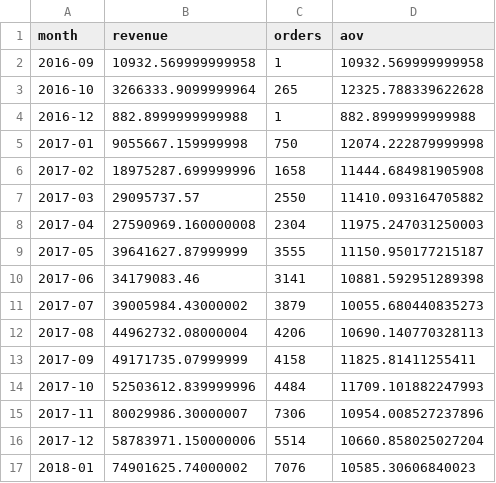
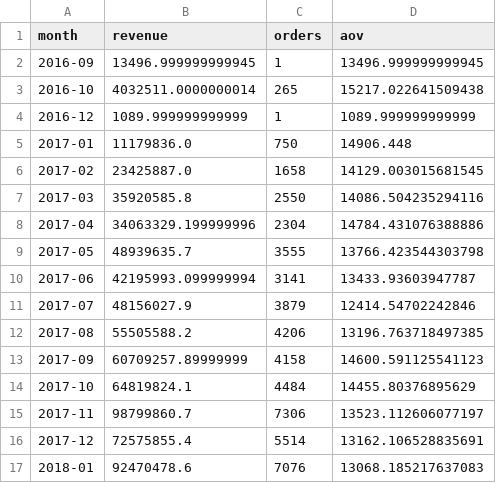
Before and after one commit to malikee00/olist-fmcg, a CSV file: data/gold_exports/kpi_monthly.csv, drawn as a sheet; only a part is shown; the diff covers the shown part only.

```diff
--- a/data/gold_exports/kpi_monthly.csv
+++ b/data/gold_exports/kpi_monthly.csv
@@ -1,17 +1,17 @@
 month,revenue,orders,aov
-2016-09,10932.569999999958,1,10932.569999999958
-2016-10,3266333.9099999964,265,12325.788339622628
-2016-12,882.8999999999988,1,882.8999999999988
-2017-01,9055667.159999998,750,12074.222879999998
-2017-02,18975287.699999996,1658,11444.684981905908
-2017-03,29095737.57,2550,11410.093164705882
-2017-04,27590969.160000008,2304,11975.247031250003
-2017-05,39641627.87999999,3555,11150.950177215187
-2017-06,34179083.46,3141,10881.592951289398
-2017-07,39005984.43000002,3879,10055.680440835273
-2017-08,44962732.08000004,4206,10690.140770328113
-2017-09,49171735.07999999,4158,11825.81411255411
-2017-10,52503612.839999996,4484,11709.101882247993
-2017-11,80029986.30000007,7306,10954.008527237896
-2017-12,58783971.150000006,5514,10660.858025027204
-2018-01,74901625.74000002,7076,10585.30606840023
+2016-09,13496.999999999945,1,13496.999999999945
+2016-10,4032511.0000000014,265,15217.022641509438
+2016-12,1089.999999999999,1,1089.999999999999
+2017-01,11179836.0,750,14906.448
+2017-02,23425887.0,1658,14129.003015681545
+2017-03,35920585.8,2550,14086.504235294116
+2017-04,34063329.199999996,2304,14784.431076388886
+2017-05,48939635.7,3555,13766.423544303798
+2017-06,42195993.099999994,3141,13433.93603947787
+2017-07,48156027.9,3879,12414.54702242846
+2017-08,55505588.2,4206,13196.763718497385
+2017-09,60709257.89999999,4158,14600.591125541123
+2017-10,64819824.1,4484,14455.80376895629
+2017-11,98799860.7,7306,13523.112606077197
+2017-12,72575855.4,5514,13162.106528835691
+2018-01,92470478.6,7076,13068.185217637083
```
Also changed, not shown: 14 edited cells elsewhere in this file, data/gold_exports/kpi_by_state.csv, data/gold_exports/kpi_daily.csv, 15 other files.
